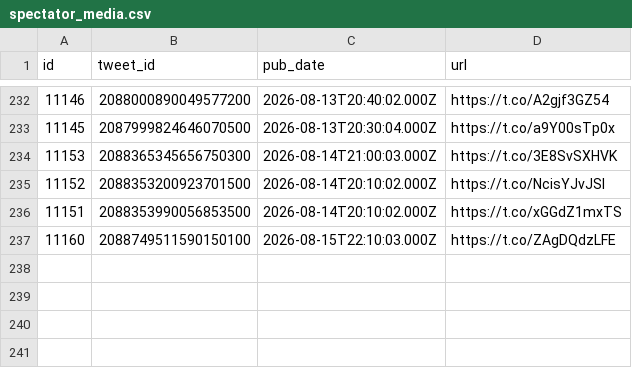
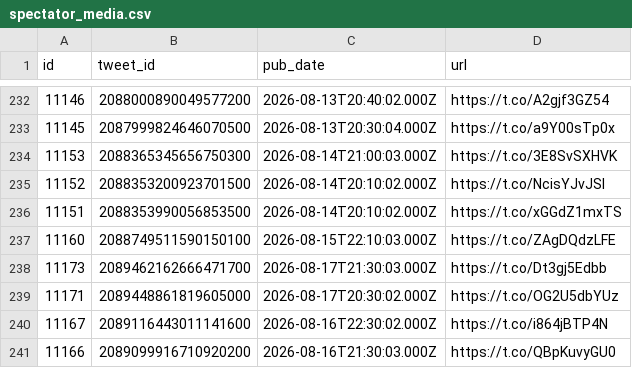
Before and after one commit to chiragr5241/Geopolitics, a CSV file: data/raw_data/spectator_media.csv, drawn as a sheet; only a part is shown, gaps mark what is left out; the diff names each change by its address in the sheet, - before the commit and + after, or states it on an @@ line.

```diff
--- a/data/raw_data/spectator_media.csv
+++ b/data/raw_data/spectator_media.csv
+row 238: 11173 | 2089462162666471700 | 2026-08-17T21:30:03.000Z | https://t.co/Dt3gj5Edbb
+row 239: 11171 | 2089448861819605000 | 2026-08-17T20:30:02.000Z | https://t.co/OG2U5dbYUz
+row 240: 11167 | 2089116443011141600 | 2026-08-16T22:30:02.000Z | https://t.co/i864jBTP4N
+row 241: 11166 | 2089099916710920200 | 2026-08-16T21:30:03.000Z | https://t.co/QBpKuvyGU0
```
Also changed, not shown: data/incidents.csv, data/raw_data/spectator_raw.csv, 5 other files.
